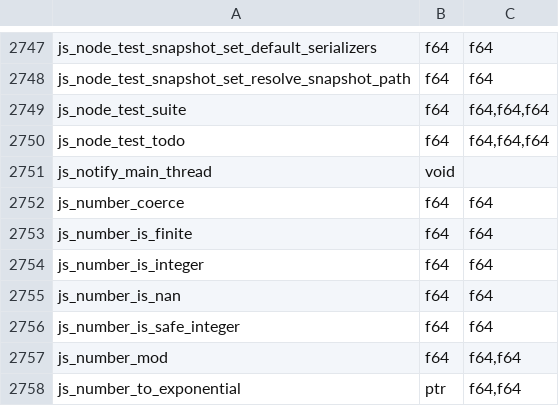
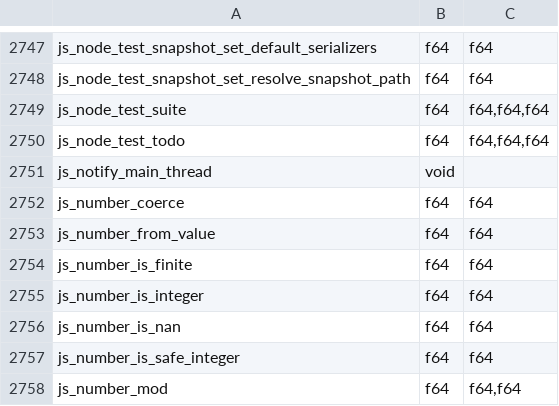
Before and after one commit to PerryTS/perry, a TSV file: crates/perry-codegen/src/wasm32/runtime_abi.tsv, drawn as a sheet; only a part is shown, gaps mark what is left out; the shorter side is filled out with more unchanged rows; the diff names each change by its address in the sheet, - before the commit and + after, or states it on an @@ line.

Commit message:
fix(runtime): ToNumber throws for a BigInt; Number() keeps converting it (#15552)
* fix(runtime): ToNumber throws for a BigInt; Number() keeps converting it

* changelog: tonumber rejects bigint

* fix(runtime): util.format %d/%i/%f follow Node; root the postfix BigInt in a scalar field update

* fix(runtime): keep util.format's arguments rooted; ToNumeric honors a typed array's own valueOf

```diff
--- a/crates/perry-codegen/src/wasm32/runtime_abi.tsv
+++ b/crates/perry-codegen/src/wasm32/runtime_abi.tsv
+row 2753: js_number_from_value | f64 | f64
```
Also changed, not shown: 21 other files.
